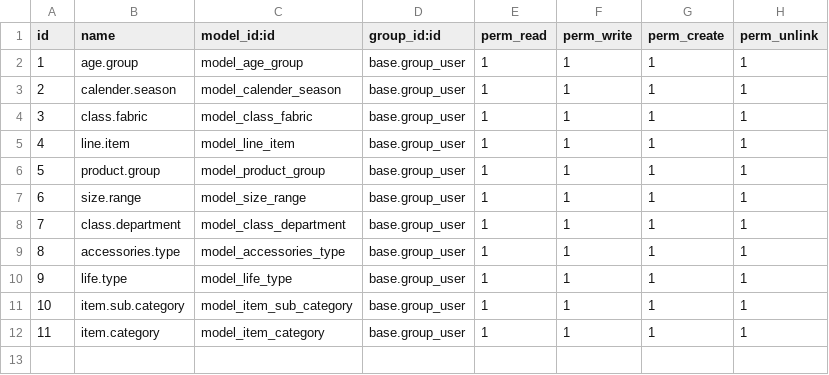
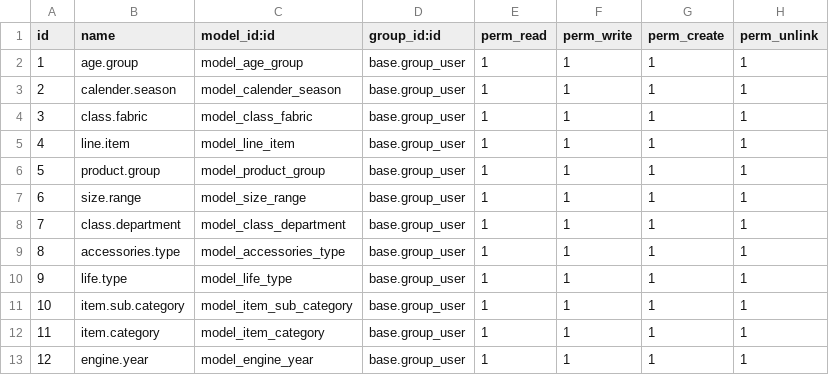
Before and after one commit to odooengine/erp, a CSV file: eng_product_format/security/ir.model.access.csv, drawn as a sheet.

```diff
--- a/eng_product_format/security/ir.model.access.csv
+++ b/eng_product_format/security/ir.model.access.csv
@@ -12 +12,2 @@ id,name,model_id:id,group_id:id,perm_read,perm_write,perm_create,perm_unlink
 11,item.category,model_item_category,base.group_user,1,1,1,1
+12,engine.year,model_engine_year,base.group_user,1,1,1,1
```
Also changed, not shown: 6 other files.
